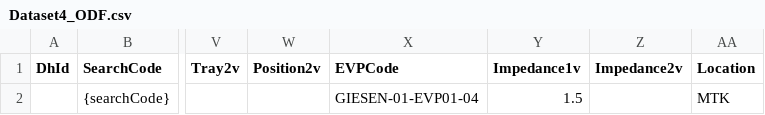
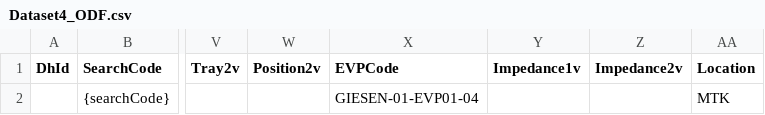
Before and after one commit to Nguyen-Son-Tung/generate-files, a CSV file: src/GIF.Api/PatternFiles/Dataset4_ODF.csv, drawn as a sheet; only a part is shown, gaps mark what is left out; the diff names each change by its address in the sheet, - before the commit and + after, or states it on an @@ line.

Commit message:
Revert "adjust Delivery0 pattern file"
This reverts commit 1c198efbe4a5708cabfa5c7a3d28bd138a6c6772.

```diff
--- a/src/GIF.Api/PatternFiles/Dataset4_ODF.csv
+++ b/src/GIF.Api/PatternFiles/Dataset4_ODF.csv
-Y2 (Impedance1v): 1.5
+Y2 (Impedance1v): (empty)
```
